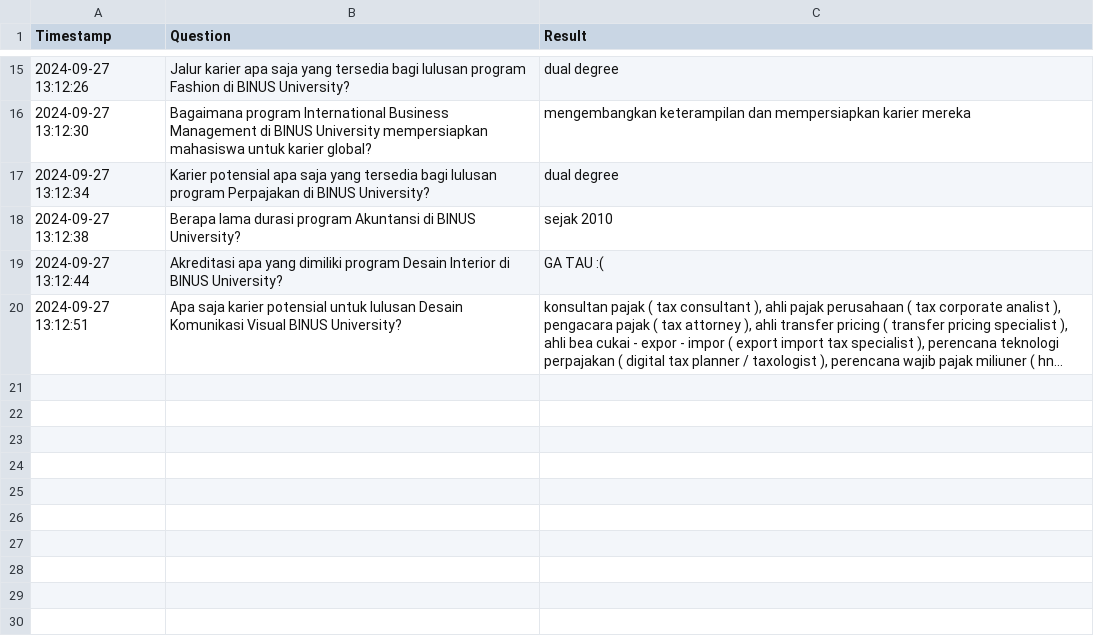
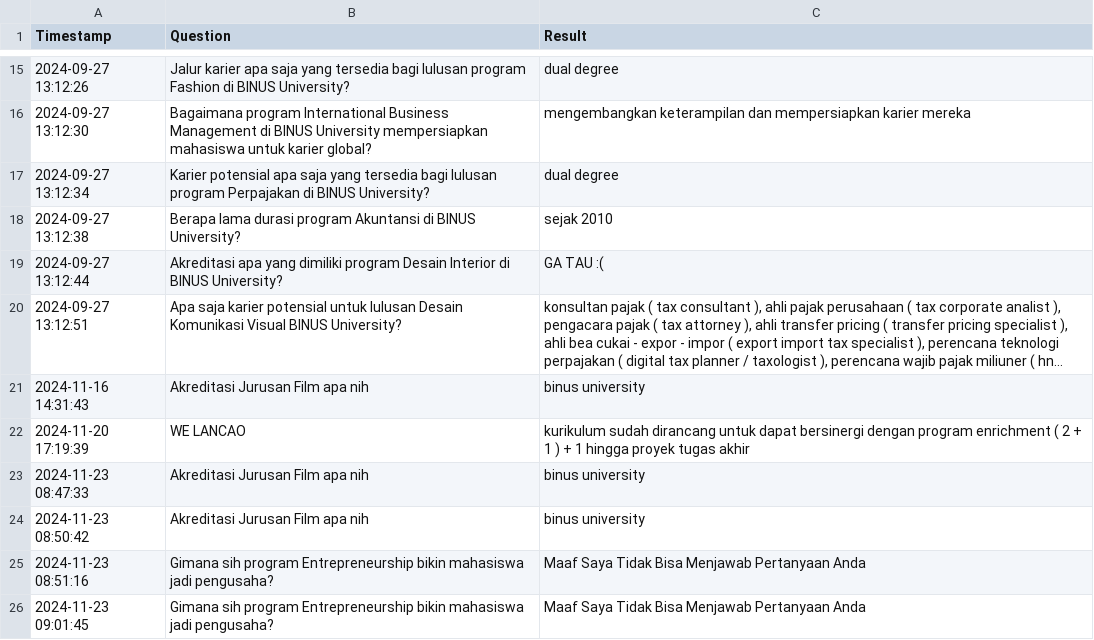
Before and after one commit to 0StevenH0/Skripsi, a CSV file: bert_result.csv, drawn as a sheet; only a part is shown, gaps mark what is left out; long unchanged cells end in …; the diff names each change by its address in the sheet, - before the commit and + after, or states it on an @@ line.

```diff
--- a/bert_result.csv
+++ b/bert_result.csv
+row 21: 2024-11-16 14:31:43 | Akreditasi Jurusan Film apa nih | binus university
+row 22: 2024-11-20 17:19:39 | WE LANCAO | kurikulum sudah dirancang untuk dapat bersinergi dengan program enrichment ( 2 + 1 ) + 1 hingga proyek tugas akhir
+row 23: 2024-11-23 08:47:33 | Akreditasi Jurusan Film apa nih | binus university
+row 24: 2024-11-23 08:50:42 | Akreditasi Jurusan Film apa nih | binus university
+row 25: 2024-11-23 08:51:16 | Gimana sih program Entrepreneurship bikin mahasiswa jadi pengusaha? | Maaf Saya Tidak Bisa Menjawab Pertanyaan Anda
+row 26: 2024-11-23 09:01:45 | Gimana sih program Entrepreneurship bikin mahasiswa jadi pengusaha? | Maaf Saya Tidak Bisa Menjawab Pertanyaan Anda
```
Also changed, not shown: gemini_result.csv, retrieval.csv, 15 other files.
